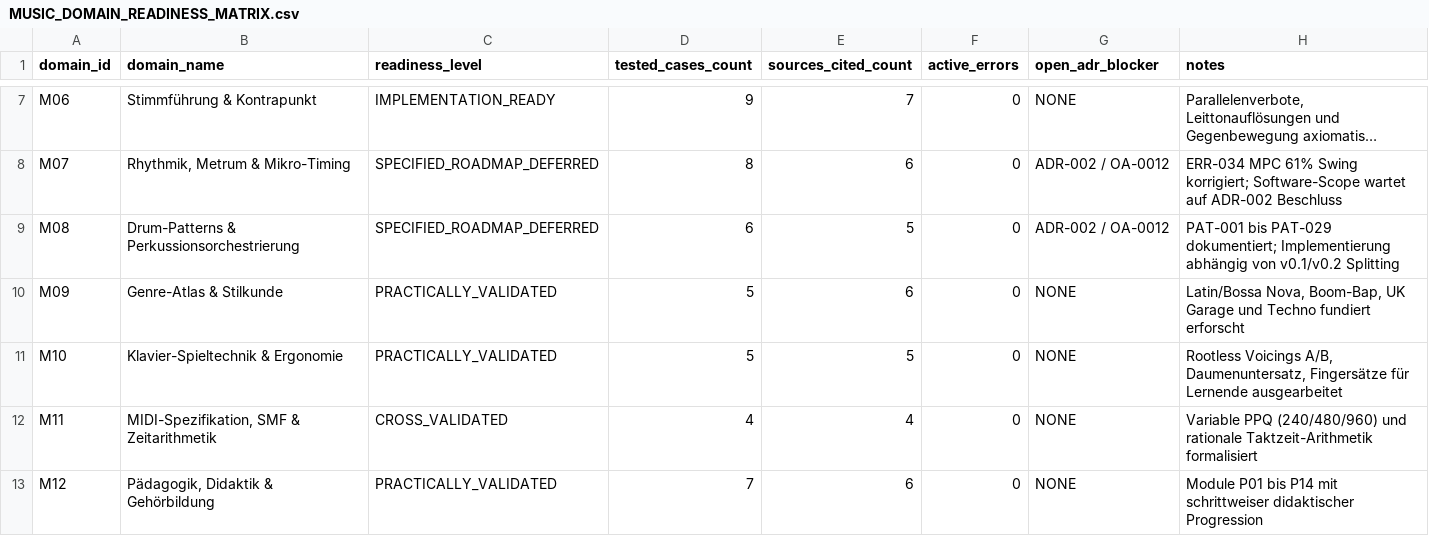
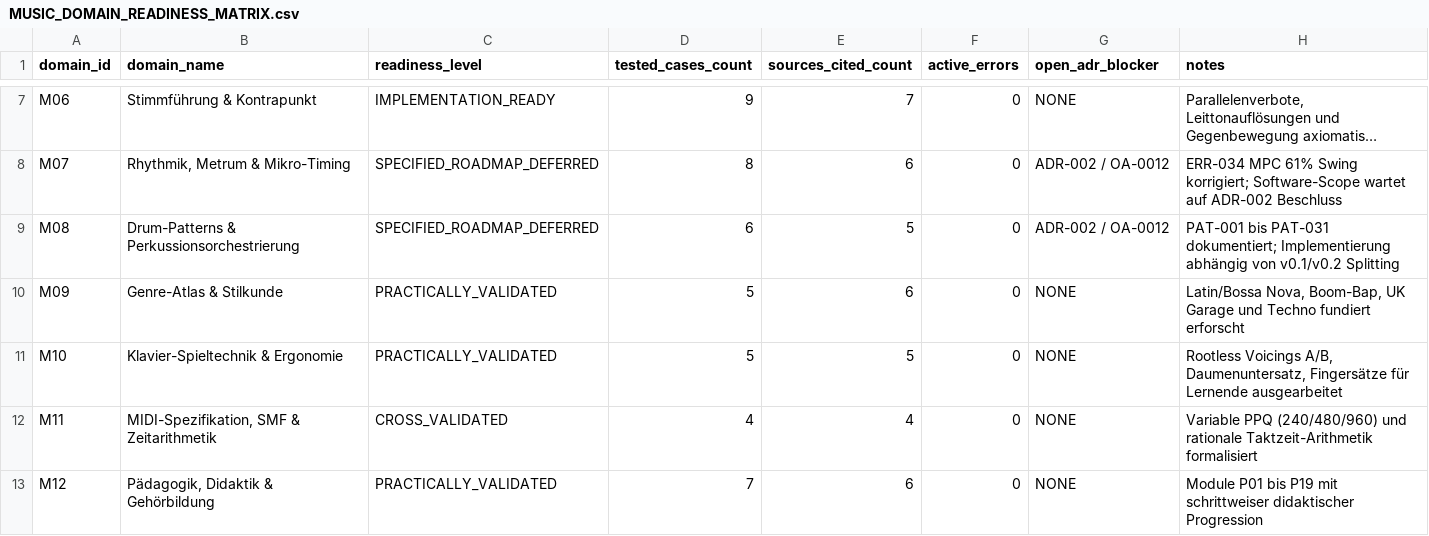
Before and after one commit to n05a-design/steps, a CSV file: knowledge/research/MUSIC_DOMAIN_READINESS_MATRIX.csv, drawn as a sheet; only a part is shown, gaps mark what is left out; long unchanged cells end in …; the diff names each change by its address in the sheet, - before the commit and + after, or states it on an @@ line.

```diff
--- a/knowledge/research/MUSIC_DOMAIN_READINESS_MATRIX.csv
+++ b/knowledge/research/MUSIC_DOMAIN_READINESS_MATRIX.csv
-H9 (notes): PAT-001 bis PAT-029 dokumentiert; Implementierung…
+H9 (notes): PAT-001 bis PAT-031 dokumentiert; Implementierung…
-H13 (notes): …P01 bis P14 mit schrittweiser…
+H13 (notes): …P01 bis P19 mit schrittweiser…
```
Also changed, not shown: knowledge/research/MUSICAL_ERROR_REGISTER.csv, knowledge/research/MUSIC_KNOWLEDGE_COVERAGE_MATRIX.csv, 21 other files.
